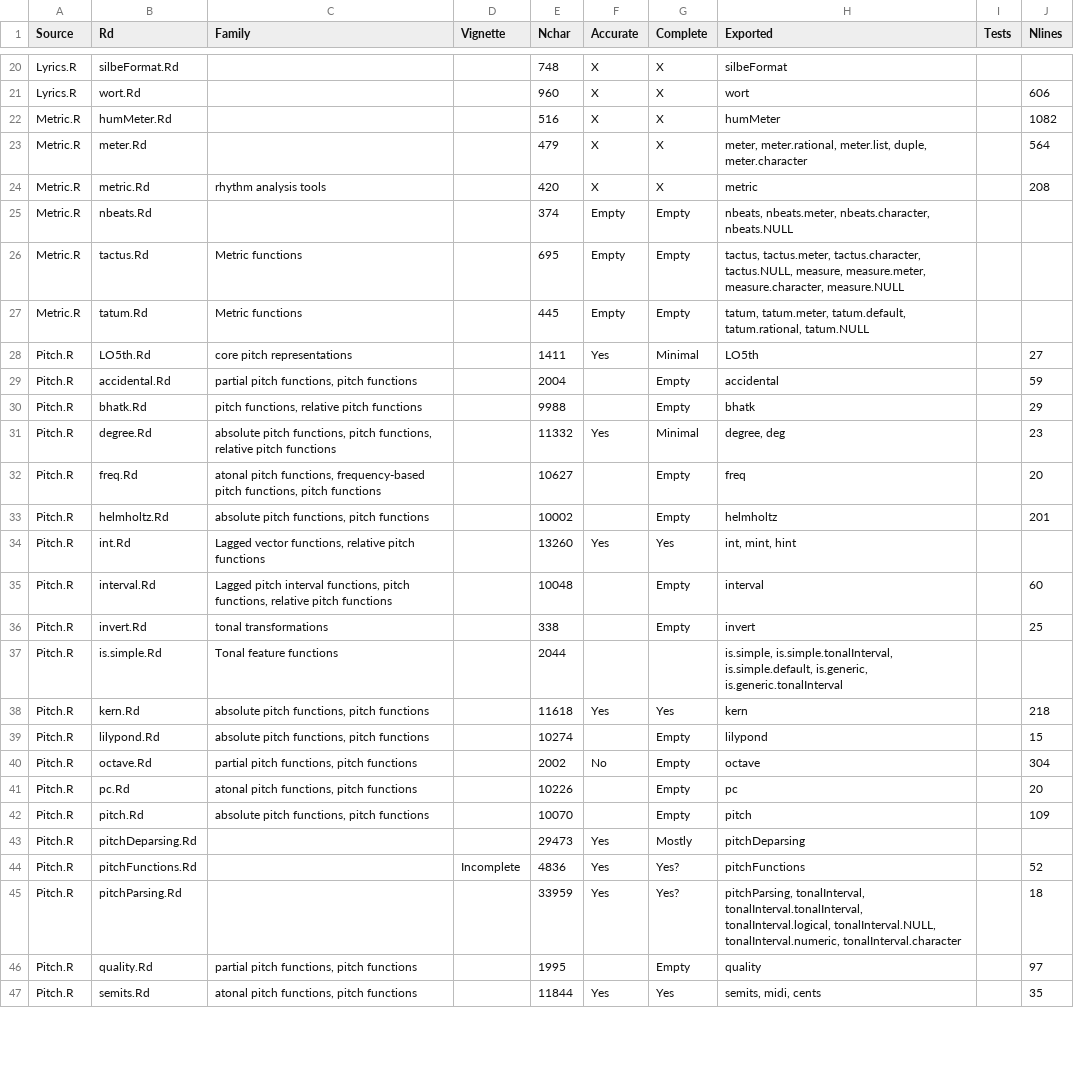
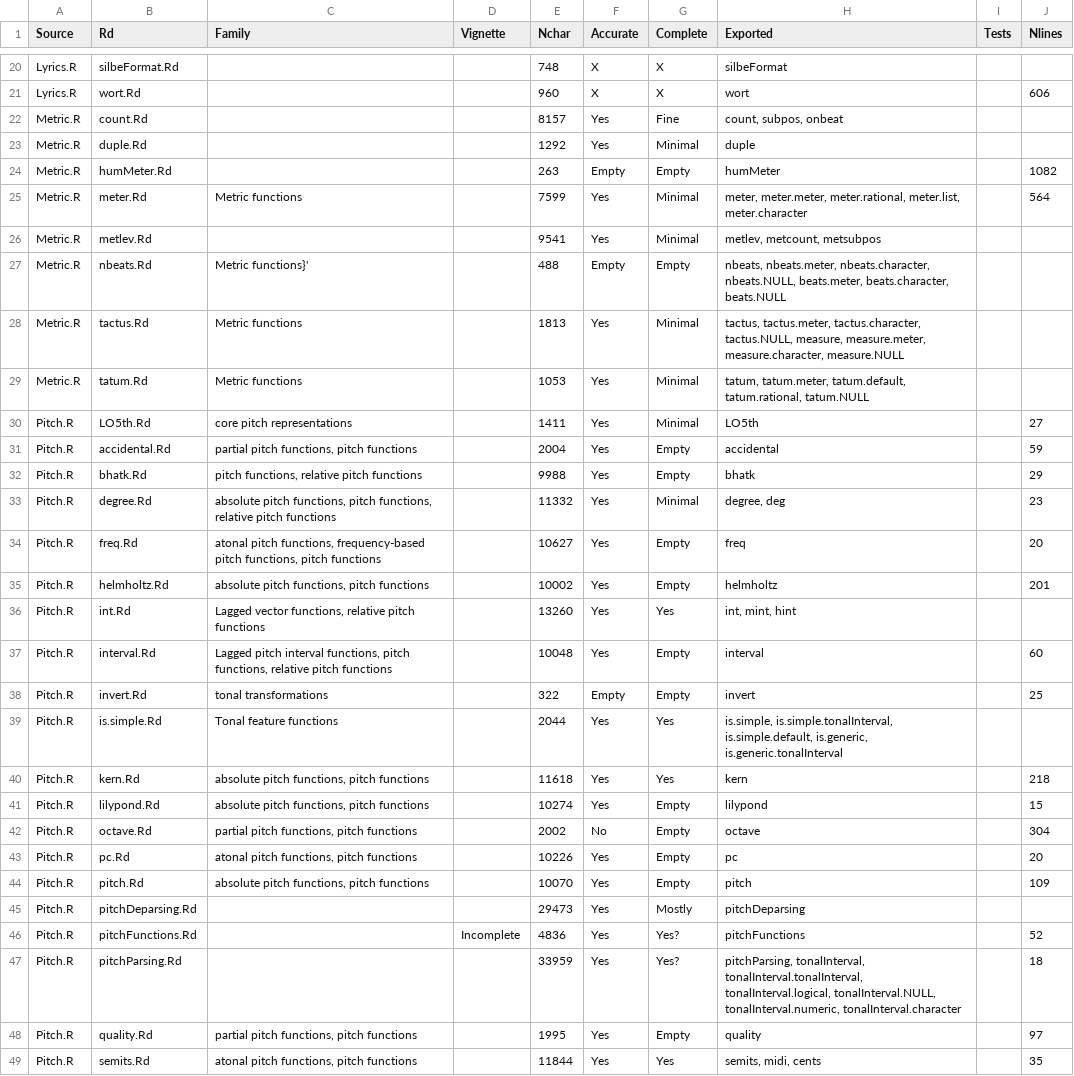
Before and after one commit to Computational-Cognitive-Musicology-Lab/humdrumR, a TSV file: documentation.tsv, drawn as a sheet; only a part is shown, gaps mark what is left out; the diff covers the shown part only.

Commit message:
Added a common header script to vignettes and updated documentation.tsv.

```diff
--- a/documentation.tsv
+++ b/documentation.tsv
@@ -21,23 +21,25 @@ Lyrics.R	silbeFormat.Rd			748	X	X	silbeFormat
 Lyrics.R	wort.Rd			960	X	X	wort		606
-Metric.R	humMeter.Rd			516	X	X	humMeter		1082
-Metric.R	meter.Rd			479	X	X	meter, meter.rational, meter.list, duple, meter.character		564
-Metric.R	metric.Rd	rhythm analysis tools		420	X	X	metric		208
-Metric.R	nbeats.Rd			374	Empty	Empty	nbeats, nbeats.meter, nbeats.character, nbeats.NULL		
-Metric.R	tactus.Rd	Metric functions		695	Empty	Empty	tactus, tactus.meter, tactus.character, tactus.NULL, measure, measure.meter, measure.character, measure.NULL		
-Metric.R	tatum.Rd	Metric functions		445	Empty	Empty	tatum, tatum.meter, tatum.default, tatum.rational, tatum.NULL		
+Metric.R	count.Rd			8157	Yes	Fine	count, subpos, onbeat		
+Metric.R	duple.Rd			1292	Yes	Minimal	duple		
+Metric.R	humMeter.Rd			263	Empty	Empty	humMeter		1082
+Metric.R	meter.Rd	Metric functions		7599	Yes	Minimal	meter, meter.meter, meter.rational, meter.list, meter.character		564
+Metric.R	metlev.Rd			9541	Yes	Minimal	metlev, metcount, metsubpos		
+Metric.R	nbeats.Rd	Metric functions}'		488	Empty	Empty	nbeats, nbeats.meter, nbeats.character, nbeats.NULL, beats.meter, beats.character, beats.NULL		
+Metric.R	tactus.Rd	Metric functions		1813	Yes	Minimal	tactus, tactus.meter, tactus.character, tactus.NULL, measure, measure.meter, measure.character, measure.NULL		
+Metric.R	tatum.Rd	Metric functions		1053	Yes	Minimal	tatum, tatum.meter, tatum.default, tatum.rational, tatum.NULL		
 Pitch.R	LO5th.Rd	core pitch representations		1411	Yes	Minimal	LO5th		27
-Pitch.R	accidental.Rd	partial pitch functions, pitch functions		2004		Empty	accidental		59
-Pitch.R	bhatk.Rd	pitch functions, relative pitch functions		9988		Empty	bhatk		29
+Pitch.R	accidental.Rd	partial pitch functions, pitch functions		2004	Yes	Empty	accidental		59
+Pitch.R	bhatk.Rd	pitch functions, relative pitch functions		9988	Yes	Empty	bhatk		29
 Pitch.R	degree.Rd	absolute pitch functions, pitch functions, relative pitch functions		11332	Yes	Minimal	degree, deg		23
-Pitch.R	freq.Rd	atonal pitch functions, frequency-based pitch functions, pitch functions		10627		Empty	freq		20
-Pitch.R	helmholtz.Rd	absolute pitch functions, pitch functions		10002		Empty	helmholtz		201
+Pitch.R	freq.Rd	atonal pitch functions, frequency-based pitch functions, pitch functions		10627	Yes	Empty	freq		20
+Pitch.R	helmholtz.Rd	absolute pitch functions, pitch functions		10002	Yes	Empty	helmholtz		201
 Pitch.R	int.Rd	Lagged vector functions, relative pitch functions		13260	Yes	Yes	int, mint, hint		
-Pitch.R	interval.Rd	Lagged pitch interval functions, pitch functions, relative pitch functions		10048		Empty	interval		60
-Pitch.R	invert.Rd	tonal transformations		338		Empty	invert		25
-Pitch.R	is.simple.Rd	Tonal feature functions		2044			is.simple, is.simple.tonalInterval, is.simple.default, is.generic, is.generic.tonalInterval		
+Pitch.R	interval.Rd	Lagged pitch interval functions, pitch functions, relative pitch functions		10048	Yes	Empty	interval		60
+Pitch.R	invert.Rd	tonal transformations		322	Empty	Empty	invert		25
+Pitch.R	is.simple.Rd	Tonal feature functions		2044	Yes	Yes	is.simple, is.simple.tonalInterval, is.simple.default, is.generic, is.generic.tonalInterval		
 Pitch.R	kern.Rd	absolute pitch functions, pitch functions		11618	Yes	Yes	kern		218
-Pitch.R	lilypond.Rd	absolute pitch functions, pitch functions		10274		Empty	lilypond		15
+Pitch.R	lilypond.Rd	absolute pitch functions, pitch functions		10274	Yes	Empty	lilypond		15
 Pitch.R	octave.Rd	partial pitch functions, pitch functions		2002	No	Empty	octave		304
-Pitch.R	pc.Rd	atonal pitch functions, pitch functions		10226		Empty	pc		20
-Pitch.R	pitch.Rd	absolute pitch functions, pitch functions		10070		Empty	pitch		109
+Pitch.R	pc.Rd	atonal pitch functions, pitch functions		10226	Yes	Empty	pc		20
+Pitch.R	pitch.Rd	absolute pitch functions, pitch functions		10070	Yes	Empty	pitch		109
 Pitch.R	pitchDeparsing.Rd			29473	Yes	Mostly	pitchDeparsing		
@@ -45,3 +47,3 @@ Pitch.R	pitchFunctions.Rd		Incomplete	4836	Yes	Yes?	pitchFunctions		52
 Pitch.R	pitchParsing.Rd			33959	Yes	Yes?	pitchParsing, tonalInterval, tonalInterval.tonalInterval, tonalInterval.logical, tonalInterval.NULL, tonalInterval.numeric, tonalInterval.character		18
-Pitch.R	quality.Rd	partial pitch functions, pitch functions		1995		Empty	quality		97
+Pitch.R	quality.Rd	partial pitch functions, pitch functions		1995	Yes	Empty	quality		97
 Pitch.R	semits.Rd	atonal pitch functions, pitch functions		11844	Yes	Yes	semits, midi, cents		35
```
Also changed, not shown: 3 added rows, 2 removed rows and 25 edited cells elsewhere in this file, 15 other files.
